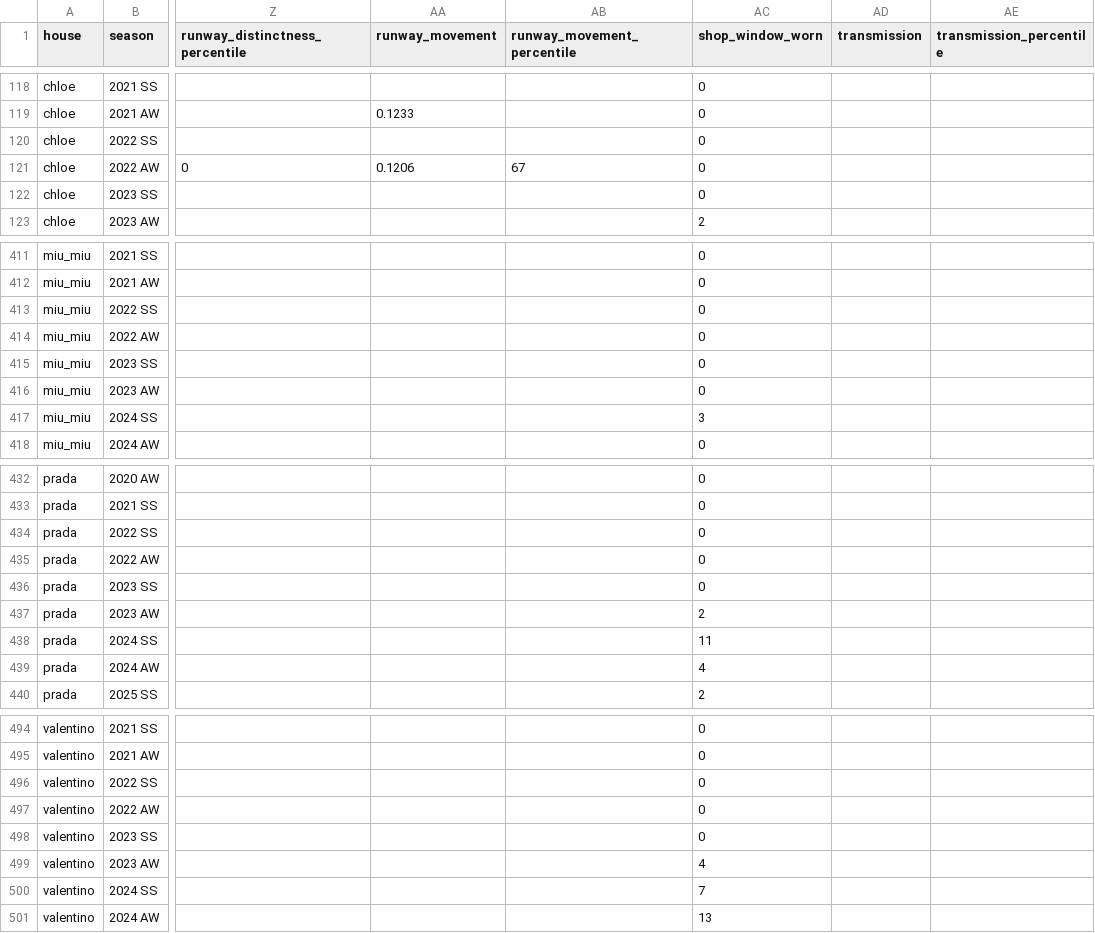
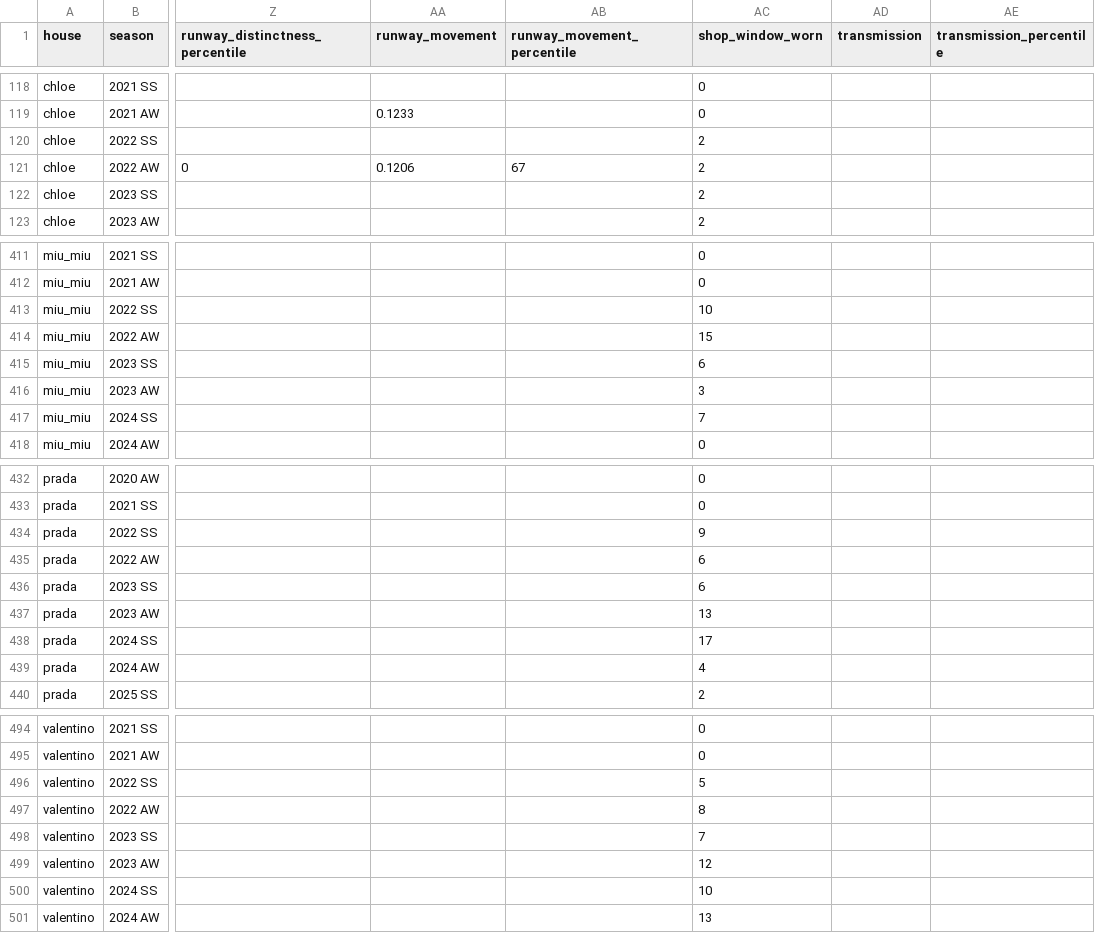
Before and after one commit to benmcewensignal/fashion-adtone, a CSV file: data/results/benchmark.csv, drawn as a sheet; only a part is shown, gaps mark what is left out; the diff covers the shown part only; the diff names each change by its address in the sheet, - before the commit and + after, or states it on an @@ line.

```diff
--- a/data/results/benchmark.csv
+++ b/data/results/benchmark.csv
-AC120:AC122 (shop_window_worn): 0
+AC120:AC122 (shop_window_worn): 2
-AC413 (shop_window_worn): 0
+AC413 (shop_window_worn): 10
-AC414 (shop_window_worn): 0
+AC414 (shop_window_worn): 15
-AC415 (shop_window_worn): 0
+AC415 (shop_window_worn): 6
-AC416 (shop_window_worn): 0
+AC416 (shop_window_worn): 3
-AC417 (shop_window_worn): 3
+AC417 (shop_window_worn): 7
-AC434 (shop_window_worn): 0
+AC434 (shop_window_worn): 9
-AC435:AC436 (shop_window_worn): 0
+AC435:AC436 (shop_window_worn): 6
-AC437 (shop_window_worn): 2
+AC437 (shop_window_worn): 13
-AC438 (shop_window_worn): 11
+AC438 (shop_window_worn): 17
-AC496 (shop_window_worn): 0
+AC496 (shop_window_worn): 5
-AC497 (shop_window_worn): 0
+AC497 (shop_window_worn): 8
-AC498 (shop_window_worn): 0
+AC498 (shop_window_worn): 7
-AC499 (shop_window_worn): 4
+AC499 (shop_window_worn): 12
-AC500 (shop_window_worn): 7
+AC500 (shop_window_worn): 10
```
Also changed, not shown: 65 edited cells elsewhere in this file, 3 other files.
